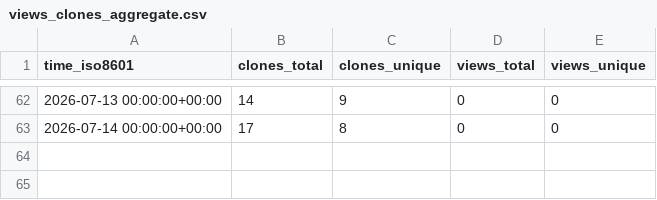
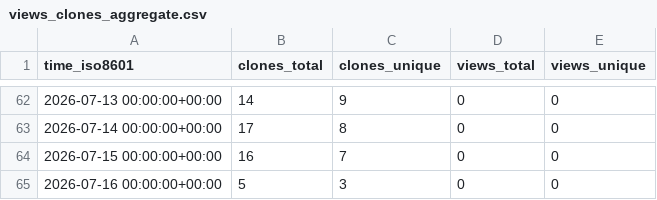
Before and after one commit to Hjaf/power-platform-skills, a CSV file: equinor/power-platform-skills/ghrs-data/views_clones_aggregate.csv, drawn as a sheet; only a part is shown, gaps mark what is left out.

```diff
--- a/equinor/power-platform-skills/ghrs-data/views_clones_aggregate.csv
+++ b/equinor/power-platform-skills/ghrs-data/views_clones_aggregate.csv
@@ -63 +63,3 @@ time_iso8601,clones_total,clones_unique,views_total,views_unique
 2026-07-14 00:00:00+00:00,17,8,0,0
+2026-07-15 00:00:00+00:00,16,7,0,0
+2026-07-16 00:00:00+00:00,5,3,0,0
```
Also changed, not shown: 1 other file.
